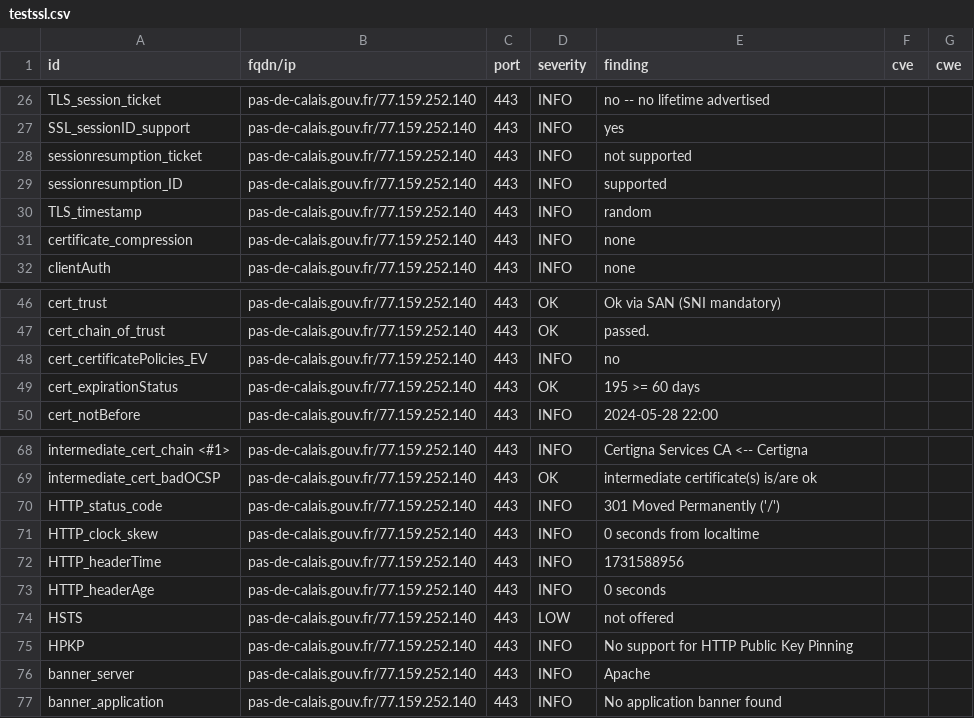
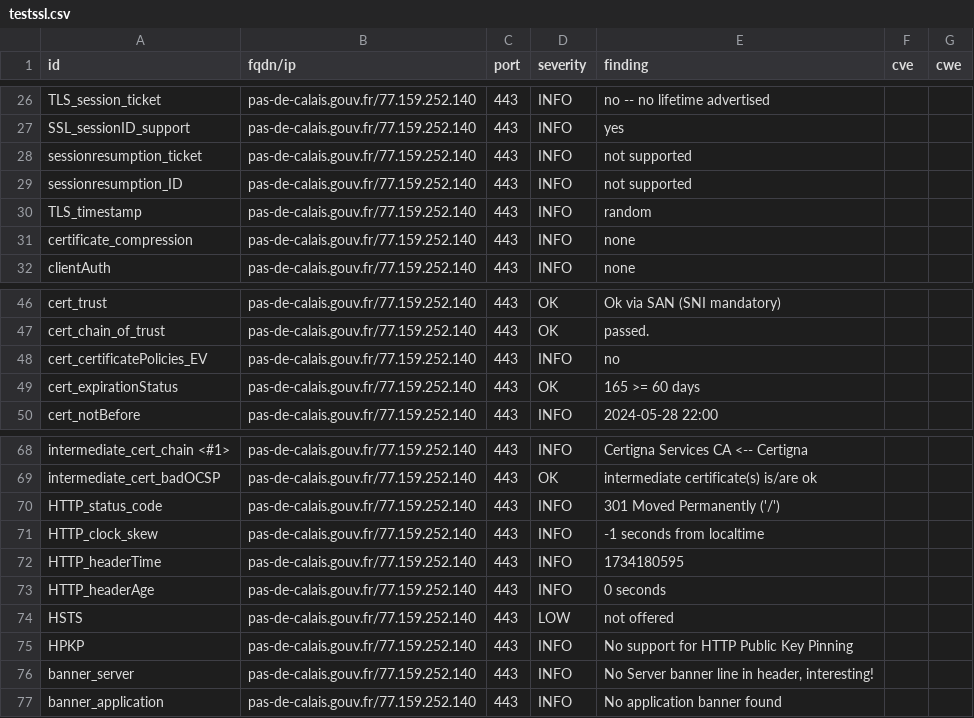
Before and after one commit to GKO-org/dashlordPrd8, a CSV file: results/aHR0cHM6Ly9wYXMtZGUtY2FsYWlzLmdvdXYuZnI=/testssl.csv, drawn as a sheet; only a part is shown, gaps mark what is left out.

```diff
--- a/results/aHR0cHM6Ly9wYXMtZGUtY2FsYWlzLmdvdXYuZnI=/testssl.csv
+++ b/results/aHR0cHM6Ly9wYXMtZGUtY2FsYWlzLmdvdXYuZnI=/testssl.csv
@@ -28,3 +28,3 @@
 "sessionresumption_ticket","pas-de-calais.gouv.fr/77.159.252.140","443","INFO","not supported","",""
-"sessionresumption_ID","pas-de-calais.gouv.fr/77.159.252.140","443","INFO","supported","",""
+"sessionresumption_ID","pas-de-calais.gouv.fr/77.159.252.140","443","INFO","not supported","",""
 "TLS_timestamp","pas-de-calais.gouv.fr/77.159.252.140","443","INFO","random","",""
@@ -48,3 +48,3 @@
 "cert_certificatePolicies_EV","pas-de-calais.gouv.fr/77.159.252.140","443","INFO","no","",""
-"cert_expirationStatus","pas-de-calais.gouv.fr/77.159.252.140","443","OK","195 >= 60 days","",""
+"cert_expirationStatus","pas-de-calais.gouv.fr/77.159.252.140","443","OK","165 >= 60 days","",""
 "cert_notBefore","pas-de-calais.gouv.fr/77.159.252.140","443","INFO","2024-05-28 22:00","",""
@@ -70,4 +70,4 @@
 "HTTP_status_code","pas-de-calais.gouv.fr/77.159.252.140","443","INFO","301 Moved Permanently ('/')","",""
-"HTTP_clock_skew","pas-de-calais.gouv.fr/77.159.252.140","443","INFO","0 seconds from localtime","",""
-"HTTP_headerTime","pas-de-calais.gouv.fr/77.159.252.140","443","INFO","1731588956","",""
+"HTTP_clock_skew","pas-de-calais.gouv.fr/77.159.252.140","443","INFO","-1 seconds from localtime","",""
+"HTTP_headerTime","pas-de-calais.gouv.fr/77.159.252.140","443","INFO","1734180595","",""
 "HTTP_headerAge","pas-de-calais.gouv.fr/77.159.252.140","443","INFO","0 seconds","",""
@@ -75,3 +75,3 @@
 "HPKP","pas-de-calais.gouv.fr/77.159.252.140","443","INFO","No support for HTTP Public Key Pinning","",""
-"banner_server","pas-de-calais.gouv.fr/77.159.252.140","443","INFO","Apache","",""
+"banner_server","pas-de-calais.gouv.fr/77.159.252.140","443","INFO","No Server banner line in header, interesting!","",""
 "banner_application","pas-de-calais.gouv.fr/77.159.252.140","443","INFO","No application banner found","",""
```
Also changed, not shown: 9 other files.
